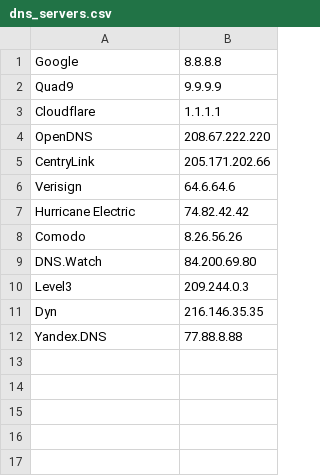
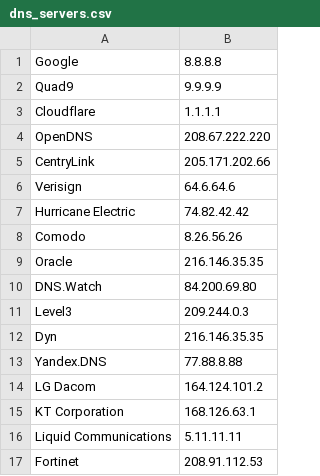
Before and after one commit to jasonbrown17/dns, a CSV file: resolver/dns_servers.csv, drawn as a sheet; the diff names each change by its address in the sheet, - before the commit and + after, or states it on an @@ line.

```diff
--- a/resolver/dns_servers.csv
+++ b/resolver/dns_servers.csv
+row 9: Oracle | 216.146.35.35
+row 14: LG Dacom | 164.124.101.2
+row 15: KT Corporation | 168.126.63.1
+row 16: Liquid Communications | 5.11.11.11
+row 17: Fortinet | 208.91.112.53
```
Also changed, not shown: 1 other file.
